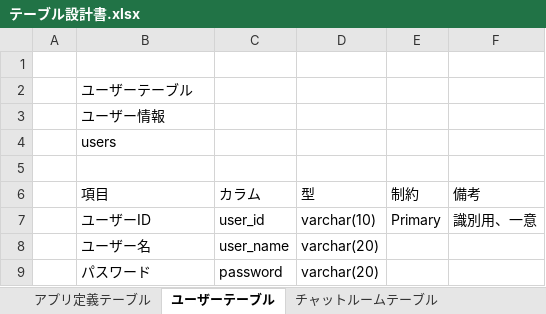
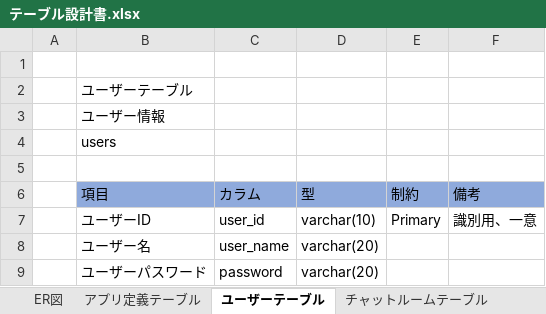
Before and after one commit to inakuuun/IksInfoShare, an Excel workbook: DB設計/テーブル設計書.xlsx, sheet ユーザーテーブル, drawn as a sheet; values as stored, in another font and other column widths than the file's, no borders; the diff names each change by its address in the sheet, - before the commit and + after, or states it on an @@ line.

```diff
--- a/DB設計/テーブル設計書.xlsx (sheet ユーザーテーブル)
+++ b/DB設計/テーブル設計書.xlsx (sheet ユーザーテーブル)
+sheet tab: ER図
-B6:F6 fill: none
+B6:F6 fill: #8FAADC
-B9 (項目): パスワード
+B9 (項目): ユーザーパスワード
```
Also changed, not shown: sheet チャットメッセージ履歴テーブル, sheet アプリ定義テーブル, sheet チャットメンバーテーブル, sheet チャットルームテーブル, other sheet tabs, charts or pictures.
